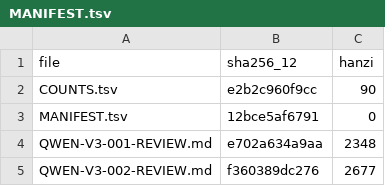
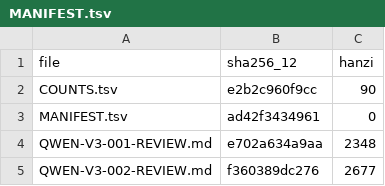
Before and after one commit to LYL-Z/the-memory-reading-notes, a TSV file: editorial/literary-revision/qwen-max/volume-03/MANIFEST.tsv, drawn as a sheet; only a part is shown.

```diff
--- a/editorial/literary-revision/qwen-max/volume-03/MANIFEST.tsv
+++ b/editorial/literary-revision/qwen-max/volume-03/MANIFEST.tsv
@@ -2,3 +2,3 @@ file	sha256_12	hanzi
 COUNTS.tsv	e2b2c960f9cc	90
-MANIFEST.tsv	12bce5af6791	0
+MANIFEST.tsv	ad42f3434961	0
 QWEN-V3-001-REVIEW.md	e702a634a9aa	2348
```
Also changed, not shown: editorial/literary-revision/qwen-max/QWEN-CHAPTER-QUEUE.tsv, editorial/literary-revision/qwen-max/QWEN-REVISION-LEDGER.tsv, 7 other files.
